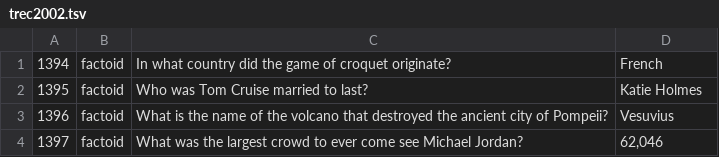
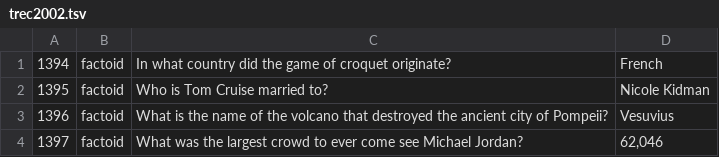
Before and after one commit to brmson/dataset-factoid-curated, a TSV file: trec/trec2002.tsv, drawn as a sheet; only a part is shown.

Commit message:
trec2002: Restore original question form
This reformulation slipped through from the earliest day of YodaQA
development, when the dataset process was more informal and we didn't
track our changes properly.  This is not a change in the final curated
version, which keeps the originally modified version.

```diff
--- a/trec/trec2002.tsv
+++ b/trec/trec2002.tsv
@@ -1,3 +1,3 @@
 1394	factoid	In what country did the game of croquet originate? 	French
-1395	factoid	Who was Tom Cruise married to last? 	Katie Holmes
+1395	factoid	Who is Tom Cruise married to? 	Nicole Kidman
 1396	factoid	What is the name of the volcano that destroyed the ancient city of Pompeii? 	Vesuvius
```
Also changed, not shown: trec/trec2002-p.tsv, trec/treclarge-raw.tsv.
